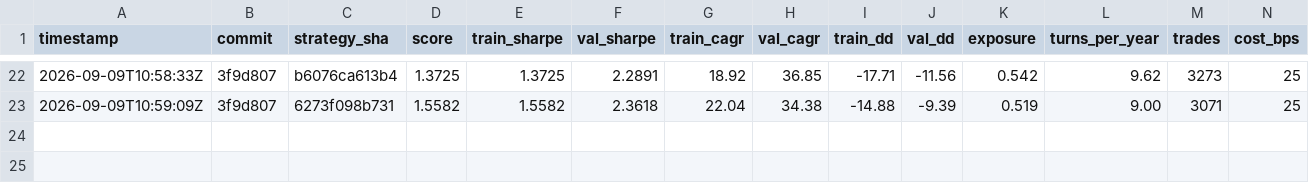
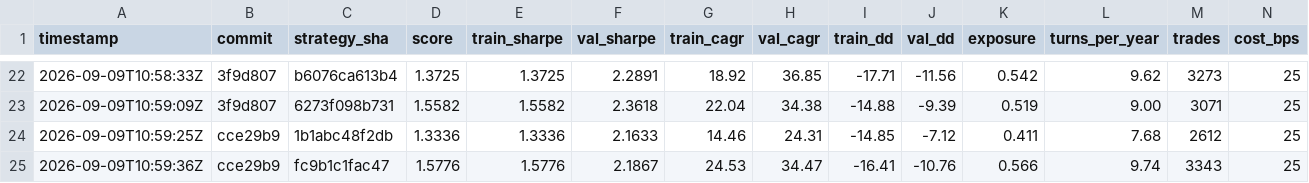
Before and after one commit to rajvermacas/market-research-1, a TSV file: autoresearch/results.tsv, drawn as a sheet; only a part is shown, gaps mark what is left out; rows hold the shown columns only; the diff names each change by its address in the sheet, - before the commit and + after, or states it on an @@ line.

```diff
--- a/autoresearch/results.tsv
+++ b/autoresearch/results.tsv
+row 24: 2026-09-09T10:59:25Z | cce29b9 | 1b1abc48f2db | 1.3336 | 1.3336 | 2.1633 | 14.46 | 24.31 | -14.85 | -7.12 | 0.411 | 7.68 | 2612 | 25
+row 25: 2026-09-09T10:59:36Z | cce29b9 | fc9b1c1fac47 | 1.5776 | 1.5776 | 2.1867 | 24.53 | 34.47 | -16.41 | -10.76 | 0.566 | 9.74 | 3343 | 25
```
Also changed, not shown: 1 other file.
